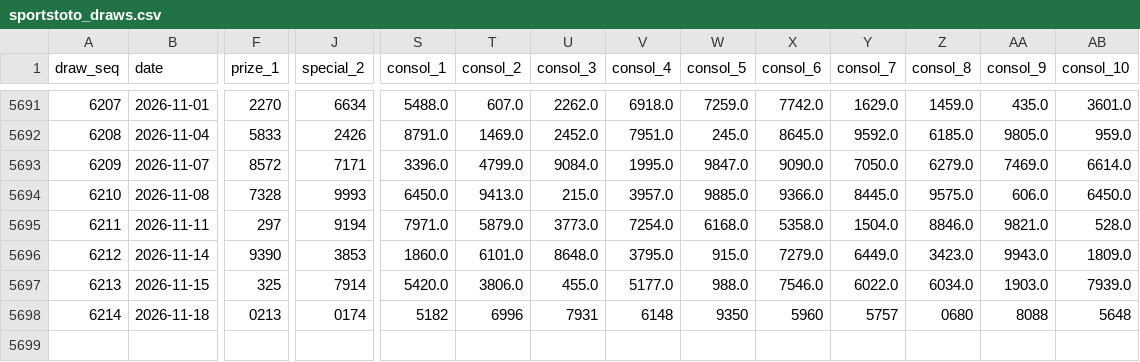
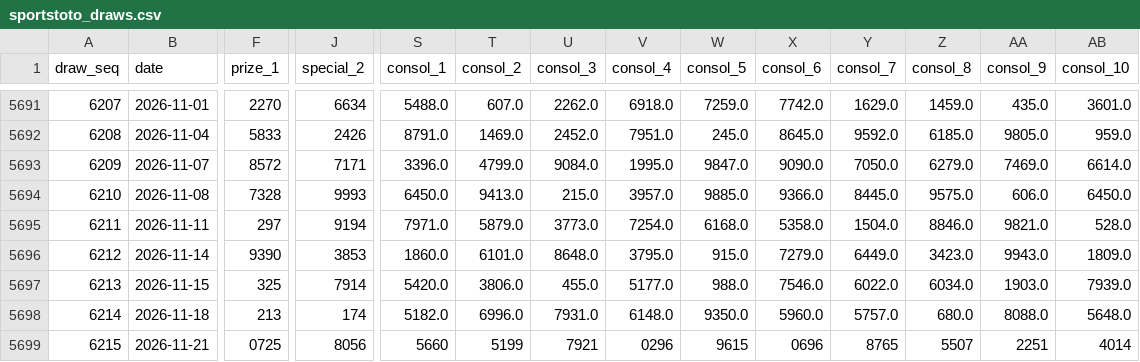
Before and after one commit to deadboy18/malaysia-4d, a CSV file: data/sportstoto_draws.csv, drawn as a sheet; only a part is shown, gaps mark what is left out; rows hold the shown columns only; the diff names each change by its address in the sheet, - before the commit and + after, or states it on an @@ line.

```diff
--- a/data/sportstoto_draws.csv
+++ b/data/sportstoto_draws.csv
-F5698 (prize_1): 0213
+F5698 (prize_1): 213
-J5698 (special_2): 0174
+J5698 (special_2): 174
-S5698 (consol_1): 5182
+S5698 (consol_1): 5182.0
-T5698 (consol_2): 6996
+T5698 (consol_2): 6996.0
-U5698 (consol_3): 7931
+U5698 (consol_3): 7931.0
-V5698 (consol_4): 6148
+V5698 (consol_4): 6148.0
-W5698 (consol_5): 9350
+W5698 (consol_5): 9350.0
-X5698 (consol_6): 5960
+X5698 (consol_6): 5960.0
-Y5698 (consol_7): 5757
+Y5698 (consol_7): 5757.0
-Z5698 (consol_8): 0680
+Z5698 (consol_8): 680.0
-AA5698 (consol_9): 8088
+AA5698 (consol_9): 8088.0
-AB5698 (consol_10): 5648
+AB5698 (consol_10): 5648.0
+row 5699: 6215 | 2026-11-21 | 0725 | 8056 | 5660 | 5199 | 7921 | 0296 | 9615 | 0696 | 8765 | 5507 | 2251 | 4014
```
Also changed, not shown: data/damacai_draws.csv, data/magnum_draws.csv, 4 other files.
